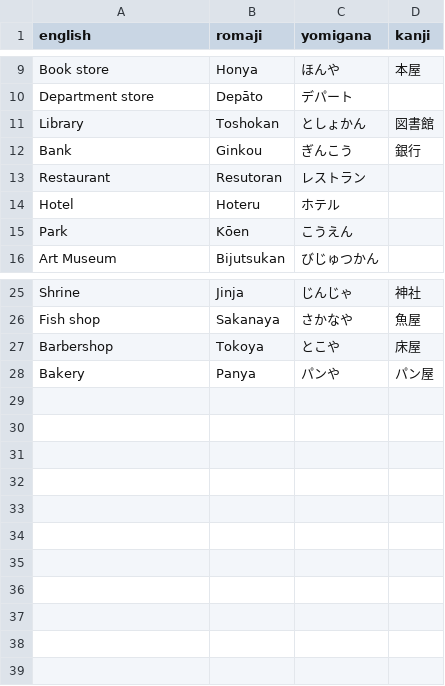
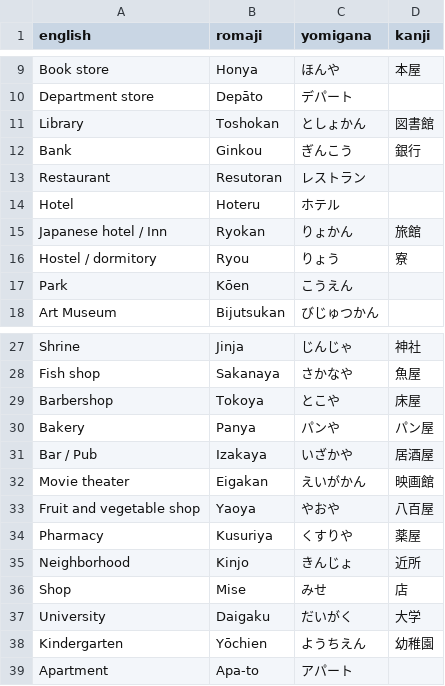
Before and after one commit to dKvale/japanese, a CSV file: vocab/town.csv, drawn as a sheet; only a part is shown, gaps mark what is left out; the diff names each change by its address in the sheet, - before the commit and + after, or states it on an @@ line.

Commit message:
Update town.csv

```diff
--- a/vocab/town.csv
+++ b/vocab/town.csv
+row 15: Japanese hotel / Inn | Ryokan | りょかん | 旅館
+row 16: Hostel / dormitory | Ryou | りょう | 寮
+row 31: Bar / Pub | Izakaya | いざかや | 居酒屋
+row 32: Movie theater | Eigakan | えいがかん | 映画館
+row 33: Fruit and vegetable shop | Yaoya | やおや | 八百屋
+row 34: Pharmacy | Kusuriya | くすりや | 薬屋
+row 35: Neighborhood | Kinjo | きんじょ | 近所
+row 36: Shop | Mise | みせ | 店
+row 37: University | Daigaku | だいがく | 大学
+row 38: Kindergarten | Yōchien | ようちえん | 幼稚園
+row 39: Apartment | Apa-to | アパート
```
